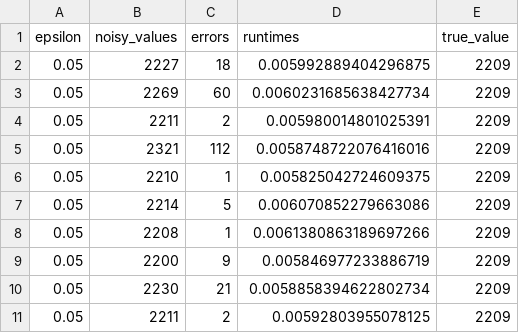
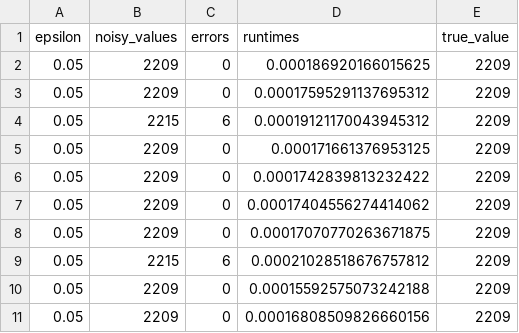
Before and after one commit to radinsmore/Data-Privacy-Project, a CSV file: checkpoint4/results/ldp/graduate_count_results.csv, drawn as a sheet; only a part is shown; the diff covers the shown part only.

```diff
--- a/checkpoint4/results/ldp/graduate_count_results.csv
+++ b/checkpoint4/results/ldp/graduate_count_results.csv
@@ -1,11 +1,11 @@
 epsilon,noisy_values,errors,runtimes,true_value
-0.05,2227,18,0.005992889404296875,2209
-0.05,2269,60,0.0060231685638427734,2209
-0.05,2211,2,0.005980014801025391,2209
-0.05,2321,112,0.0058748722076416016,2209
-0.05,2210,1,0.005825042724609375,2209
-0.05,2214,5,0.006070852279663086,2209
-0.05,2208,1,0.0061380863189697266,2209
-0.05,2200,9,0.005846977233886719,2209
-0.05,2230,21,0.0058858394622802734,2209
-0.05,2211,2,0.00592803955078125,2209
+0.05,2209,0,0.000186920166015625,2209
+0.05,2209,0,0.00017595291137695312,2209
+0.05,2215,6,0.00019121170043945312,2209
+0.05,2209,0,0.000171661376953125,2209
+0.05,2209,0,0.0001742839813232422,2209
+0.05,2209,0,0.00017404556274414062,2209
+0.05,2209,0,0.00017070770263671875,2209
+0.05,2215,6,0.00021028518676757812,2209
+0.05,2209,0,0.00015592575073242188,2209
+0.05,2209,0,0.00016808509826660156,2209
```
Also changed, not shown: 1 added row, 1 removed row and 111 edited cells elsewhere in this file, checkpoint4/results/ldp/age_above_25_results.csv, checkpoint4/results/ldp/debtors_count_results.csv, 28 other files.
